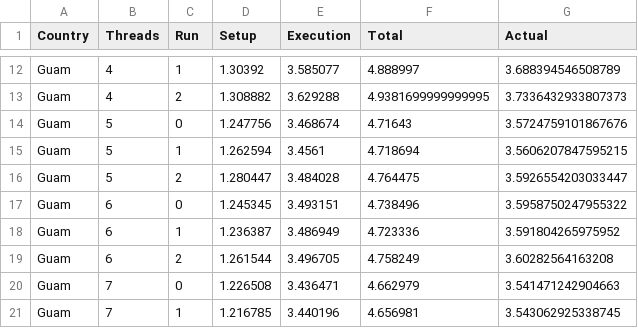
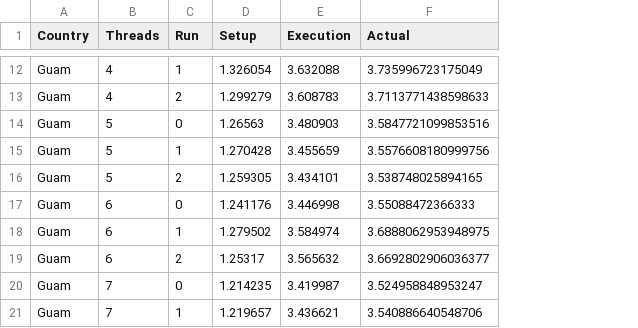
Before and after one commit to faasm/experiment-base, a CSV file: results/covid/covid_native.csv, drawn as a sheet; only a part is shown, gaps mark what is left out; removed rows and columns are numbered as before the commit, all else as after; the diff covers the shown part only; the diff names each change by its address in the sheet, - before the commit and + after, or states it on an @@ line.

```diff
--- a/results/covid/covid_native.csv
+++ b/results/covid/covid_native.csv
-column F (Total), rows 12-21: 4.888997 | 4.9381699999999995 | 4.71643 | 4.718694 | 4.764475 | 4.738496 | 4.723336 | 4.758249 | 4.662979 | 4.656981
-D12 (Setup): 1.30392
+D12 (Setup): 1.326054
-E12 (Execution): 3.585077
+E12 (Execution): 3.632088
-F12 (Actual): 3.688394546508789
+F12 (Actual): 3.735996723175049
-D13 (Setup): 1.308882
+D13 (Setup): 1.299279
-E13 (Execution): 3.629288
+E13 (Execution): 3.608783
-F13 (Actual): 3.7336432933807373
+F13 (Actual): 3.7113771438598633
-D14 (Setup): 1.247756
+D14 (Setup): 1.26563
-E14 (Execution): 3.468674
+E14 (Execution): 3.480903
-F14 (Actual): 3.5724759101867676
+F14 (Actual): 3.5847721099853516
-D15 (Setup): 1.262594
+D15 (Setup): 1.270428
-E15 (Execution): 3.4561
+E15 (Execution): 3.455659
-F15 (Actual): 3.5606207847595215
+F15 (Actual): 3.5576608180999756
-D16 (Setup): 1.280447
+D16 (Setup): 1.259305
-E16 (Execution): 3.484028
+E16 (Execution): 3.434101
-F16 (Actual): 3.5926554203033447
+F16 (Actual): 3.538748025894165
-D17 (Setup): 1.245345
+D17 (Setup): 1.241176
-E17 (Execution): 3.493151
+E17 (Execution): 3.446998
-F17 (Actual): 3.5958750247955322
+F17 (Actual): 3.55088472366333
-D18 (Setup): 1.236387
+D18 (Setup): 1.279502
-E18 (Execution): 3.486949
+E18 (Execution): 3.584974
-F18 (Actual): 3.591804265975952
+F18 (Actual): 3.6888062953948975
-D19 (Setup): 1.261544
+D19 (Setup): 1.25317
-E19 (Execution): 3.496705
+E19 (Execution): 3.565632
-F19 (Actual): 3.60282564163208
+F19 (Actual): 3.6692802906036377
-D20 (Setup): 1.226508
+D20 (Setup): 1.214235
-E20 (Execution): 3.436471
+E20 (Execution): 3.419987
-F20 (Actual): 3.541471242904663
+F20 (Actual): 3.524958848953247
-D21 (Setup): 1.216785
+D21 (Setup): 1.219657
-E21 (Execution): 3.440196
+E21 (Execution): 3.436621
-F21 (Actual): 3.543062925338745
+F21 (Actual): 3.540886640548706
```
Also changed, not shown: 114 edited cells elsewhere in this file, results/covid/covid_wasm.csv.
